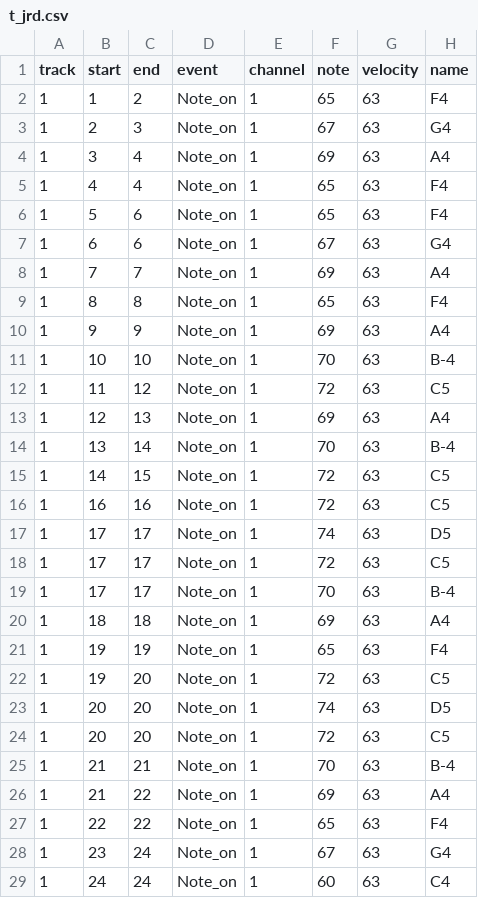
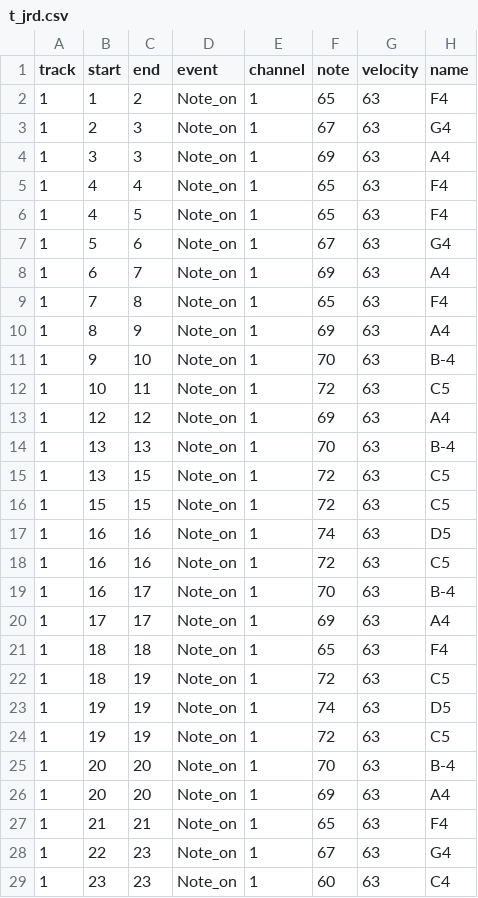
Before and after one commit to s1cnarf/Thesis1, a CSV file: csv/truth/t_jrd.csv, drawn as a sheet; only a part is shown; the diff covers the shown part only.

```diff
--- a/csv/truth/t_jrd.csv
+++ b/csv/truth/t_jrd.csv
@@ -3,27 +3,27 @@ track,start,end,event,channel,note,velocity,name
 1,2,3,Note_on,1,67,63,G4
-1,3,4,Note_on,1,69,63,A4
+1,3,3,Note_on,1,69,63,A4
 1,4,4,Note_on,1,65,63,F4
-1,5,6,Note_on,1,65,63,F4
-1,6,6,Note_on,1,67,63,G4
-1,7,7,Note_on,1,69,63,A4
-1,8,8,Note_on,1,65,63,F4
-1,9,9,Note_on,1,69,63,A4
-1,10,10,Note_on,1,70,63,B-4
-1,11,12,Note_on,1,72,63,C5
-1,12,13,Note_on,1,69,63,A4
-1,13,14,Note_on,1,70,63,B-4
-1,14,15,Note_on,1,72,63,C5
+1,4,5,Note_on,1,65,63,F4
+1,5,6,Note_on,1,67,63,G4
+1,6,7,Note_on,1,69,63,A4
+1,7,8,Note_on,1,65,63,F4
+1,8,9,Note_on,1,69,63,A4
+1,9,10,Note_on,1,70,63,B-4
+1,10,11,Note_on,1,72,63,C5
+1,12,12,Note_on,1,69,63,A4
+1,13,13,Note_on,1,70,63,B-4
+1,13,15,Note_on,1,72,63,C5
+1,15,15,Note_on,1,72,63,C5
+1,16,16,Note_on,1,74,63,D5
 1,16,16,Note_on,1,72,63,C5
-1,17,17,Note_on,1,74,63,D5
-1,17,17,Note_on,1,72,63,C5
-1,17,17,Note_on,1,70,63,B-4
-1,18,18,Note_on,1,69,63,A4
-1,19,19,Note_on,1,65,63,F4
-1,19,20,Note_on,1,72,63,C5
-1,20,20,Note_on,1,74,63,D5
-1,20,20,Note_on,1,72,63,C5
-1,21,21,Note_on,1,70,63,B-4
-1,21,22,Note_on,1,69,63,A4
-1,22,22,Note_on,1,65,63,F4
-1,23,24,Note_on,1,67,63,G4
-1,24,24,Note_on,1,60,63,C4
+1,16,17,Note_on,1,70,63,B-4
+1,17,17,Note_on,1,69,63,A4
+1,18,18,Note_on,1,65,63,F4
+1,18,19,Note_on,1,72,63,C5
+1,19,19,Note_on,1,74,63,D5
+1,19,19,Note_on,1,72,63,C5
+1,20,20,Note_on,1,70,63,B-4
+1,20,20,Note_on,1,69,63,A4
+1,21,21,Note_on,1,65,63,F4
+1,22,23,Note_on,1,67,63,G4
+1,23,23,Note_on,1,60,63,C4
```
Also changed, not shown: 8 edited cells elsewhere in this file, csv/Result_jrd.csv, csv/jrd.csv, 36 other files.
